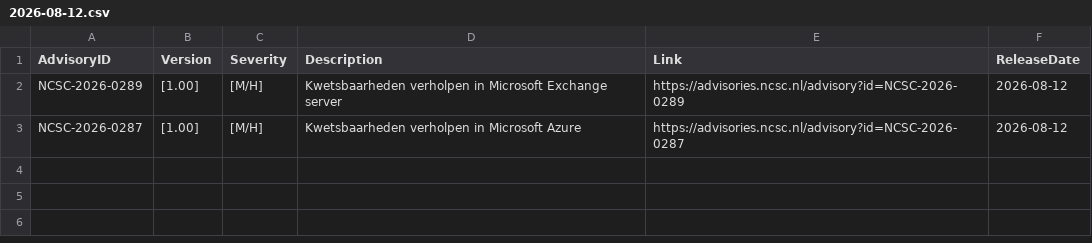
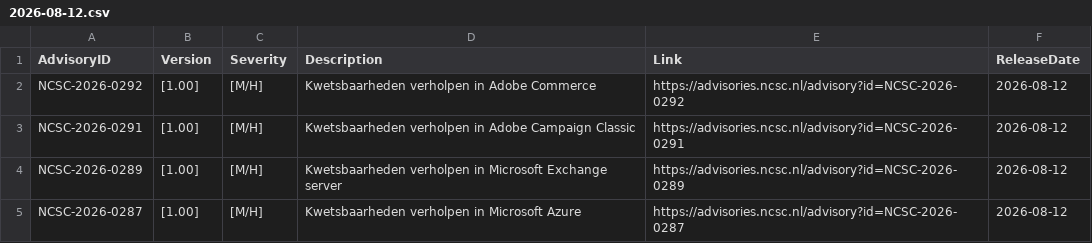
Before and after one commit to koensmink/ncsc-advisory-watcher, a CSV file: output/daily/2026-08-12.csv, drawn as a sheet; the diff names each change by its address in the sheet, - before the commit and + after, or states it on an @@ line.

```diff
--- a/output/daily/2026-08-12.csv
+++ b/output/daily/2026-08-12.csv
+row 2: NCSC-2026-0292 | [1.00] | [M/H] | Kwetsbaarheden verholpen in Adobe Commerce | https://advisories.ncsc.nl/advisory?id=NCSC-2026-0292 | 2026-08-12
+row 3: NCSC-2026-0291 | [1.00] | [M/H] | Kwetsbaarheden verholpen in Adobe Campaign Classic | https://advisories.ncsc.nl/advisory?id=NCSC-2026-0291 | 2026-08-12
```
Also changed, not shown: 3 other files.
